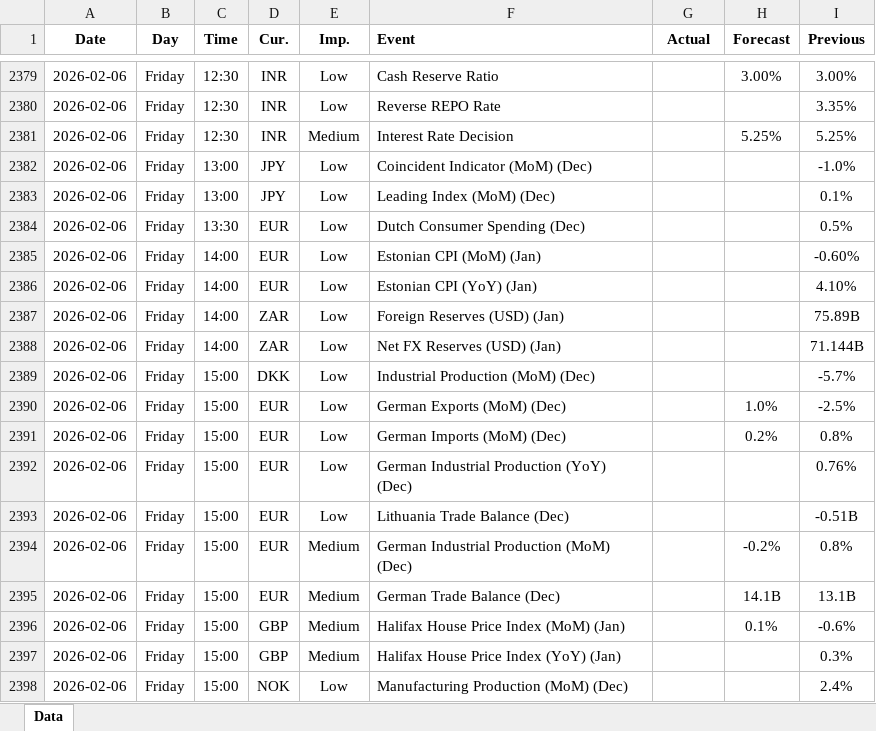
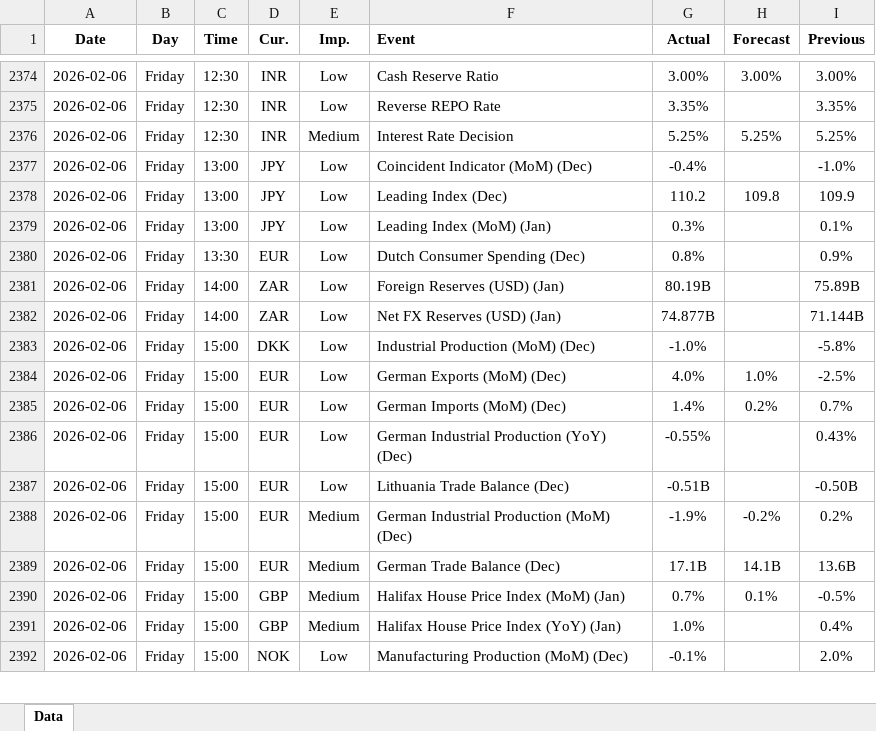
Before and after one commit to yiyousiow000814/XAUUSD-Calendar-Agent, an Excel workbook: data/Economic_Calendar/2026/2026_calendar.xlsx, sheet Data, drawn as a sheet; only a part is shown, gaps mark what is left out; values as stored, in another font and other column widths than the file's, no borders; removed rows and columns are numbered as before the commit, all else as after; the diff covers the shown part only; the diff names each change by its address in the sheet, - before the commit and + after, or states it on an @@ line.

```diff
--- a/data/Economic_Calendar/2026/2026_calendar.xlsx (sheet Data)
+++ b/data/Economic_Calendar/2026/2026_calendar.xlsx (sheet Data)
-G2374 (Actual): (empty)
+G2374 (Actual): 3.00%
-G2375 (Actual): (empty)
+G2375 (Actual): 3.35%
-G2376 (Actual): (empty)
+G2376 (Actual): 5.25%
-G2377 (Actual): (empty)
+G2377 (Actual): -0.4%
+row 2378: 2026-02-06 | Friday | 13:00 | JPY | Low | Leading Index (Dec) | 110.2 | 109.8 | 109.9
-F2379 (Event): Leading Index (MoM) (Dec)
+F2379 (Event): Leading Index (MoM) (Jan)
-G2379 (Actual): (empty)
+G2379 (Actual): 0.3%
-G2380 (Actual): (empty)
+G2380 (Actual): 0.8%
-I2380 (Previous): 0.5%
+I2380 (Previous): 0.9%
-row 2385: 2026-02-06 | Friday | 14:00 | EUR | Low | Estonian CPI (MoM) (Jan) |  |  | -0.60%
-row 2386: 2026-02-06 | Friday | 14:00 | EUR | Low | Estonian CPI (YoY) (Jan) |  |  | 4.10%
-G2381 (Actual): (empty)
+G2381 (Actual): 80.19B
-G2382 (Actual): (empty)
+G2382 (Actual): 74.877B
-G2383 (Actual): (empty)
+G2383 (Actual): -1.0%
-I2383 (Previous): -5.7%
+I2383 (Previous): -5.8%
-G2384 (Actual): (empty)
+G2384 (Actual): 4.0%
-G2385 (Actual): (empty)
+G2385 (Actual): 1.4%
-I2385 (Previous): 0.8%
+I2385 (Previous): 0.7%
-G2386 (Actual): (empty)
+G2386 (Actual): -0.55%
-I2386 (Previous): 0.76%
+I2386 (Previous): 0.43%
-G2387 (Actual): (empty)
+G2387 (Actual): -0.51B
-I2387 (Previous): -0.51B
+I2387 (Previous): -0.50B
-G2388 (Actual): (empty)
+G2388 (Actual): -1.9%
-I2388 (Previous): 0.8%
+I2388 (Previous): 0.2%
-G2389 (Actual): (empty)
+G2389 (Actual): 17.1B
-I2389 (Previous): 13.1B
+I2389 (Previous): 13.6B
-G2390 (Actual): (empty)
+G2390 (Actual): 0.7%
-I2390 (Previous): -0.6%
+I2390 (Previous): -0.5%
-G2391 (Actual): (empty)
+G2391 (Actual): 1.0%
-I2391 (Previous): 0.3%
+I2391 (Previous): 0.4%
-G2392 (Actual): (empty)
+G2392 (Actual): -0.1%
-I2392 (Previous): 2.4%
+I2392 (Previous): 2.0%
```
Also changed, not shown: 76 added rows, 17 removed rows and 106 edited cells elsewhere in this sheet, 2 other files.
